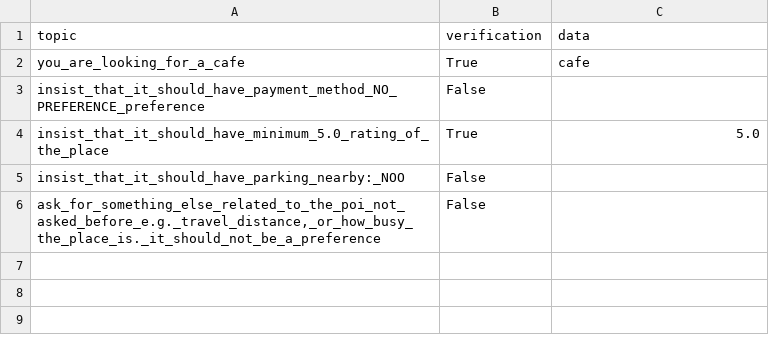
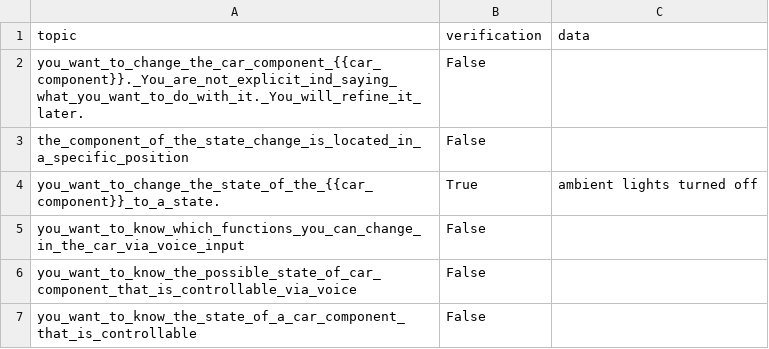
Before and after one commit to Leviathan321/sensei, a CSV file: tmp/gathering_register.csv, drawn as a sheet.

Commit message:
Integrate car control for sensei.

```diff
--- a/tmp/gathering_register.csv
+++ b/tmp/gathering_register.csv
@@ -1,6 +1,7 @@
 topic,verification,data
-you_are_looking_for_a_cafe,True,cafe
-insist_that_it_should_have_payment_method_NO_PREFERENCE_preference,False,
-insist_that_it_should_have_minimum_5.0_rating_of_the_place,True,5.0
-insist_that_it_should_have_parking_nearby:_NOO,False,
-"ask_for_something_else_related_to_the_poi_not_asked_before_e.g._travel_distance,_or_how_busy_the_place_is._it_should_not_be_a_preference",False,
+you_want_to_change_the_car_component_{{car_component}}._You_are_not_explicit_ind_saying_what_you_want_to_do_with_it._You_will_refine_it_later.,False,
+the_component_of_the_state_change_is_located_in_a_specific_position,False,
+you_want_to_change_the_state_of_the_{{car_component}}_to_a_state.,True,ambient lights turned off
+you_want_to_know_which_functions_you_can_change_in_the_car_via_voice_input,False,
+you_want_to_know_the_possible_state_of_car_component_that_is_controllable_via_voice,False,
+you_want_to_know_the_state_of_a_car_component_that_is_controllable,False,
```
Also changed, not shown: 7 other files.
